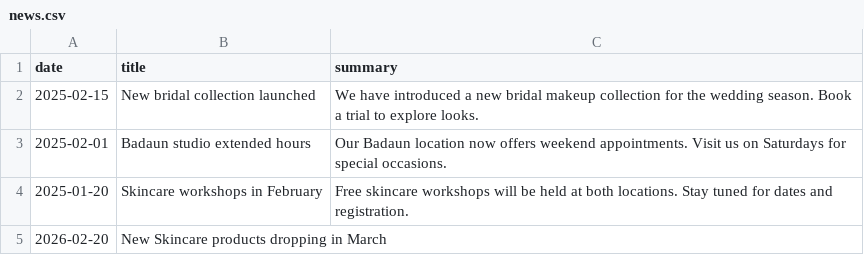
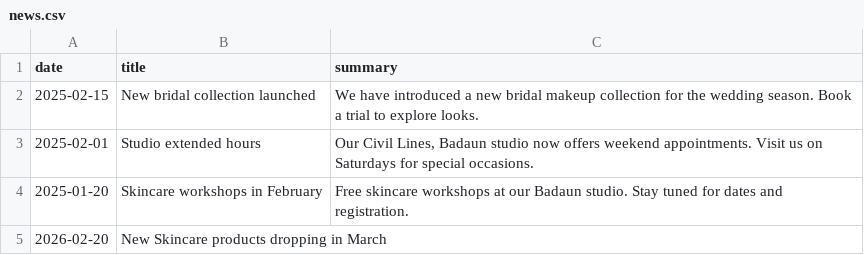
Before and after one commit to mansiguptacs/komalgupta_makeup_studio, a CSV file: data/news.csv, drawn as a sheet.

```diff
--- a/data/news.csv
+++ b/data/news.csv
@@ -2,4 +2,4 @@ date,title,summary
 2025-02-15,New bridal collection launched,"We have introduced a new bridal makeup collection for the wedding season. Book a trial to explore looks."
-2025-02-01,Badaun studio extended hours,"Our Badaun location now offers weekend appointments. Visit us on Saturdays for special occasions."
-2025-01-20,Skincare workshops in February,"Free skincare workshops will be held at both locations. Stay tuned for dates and registration."
+2025-02-01,Studio extended hours,"Our Civil Lines, Badaun studio now offers weekend appointments. Visit us on Saturdays for special occasions."
+2025-01-20,Skincare workshops in February,"Free skincare workshops at our Badaun studio. Stay tuned for dates and registration."
 2026-02-20,New Skincare products dropping in March,
```
Also changed, not shown: 18 other files.
